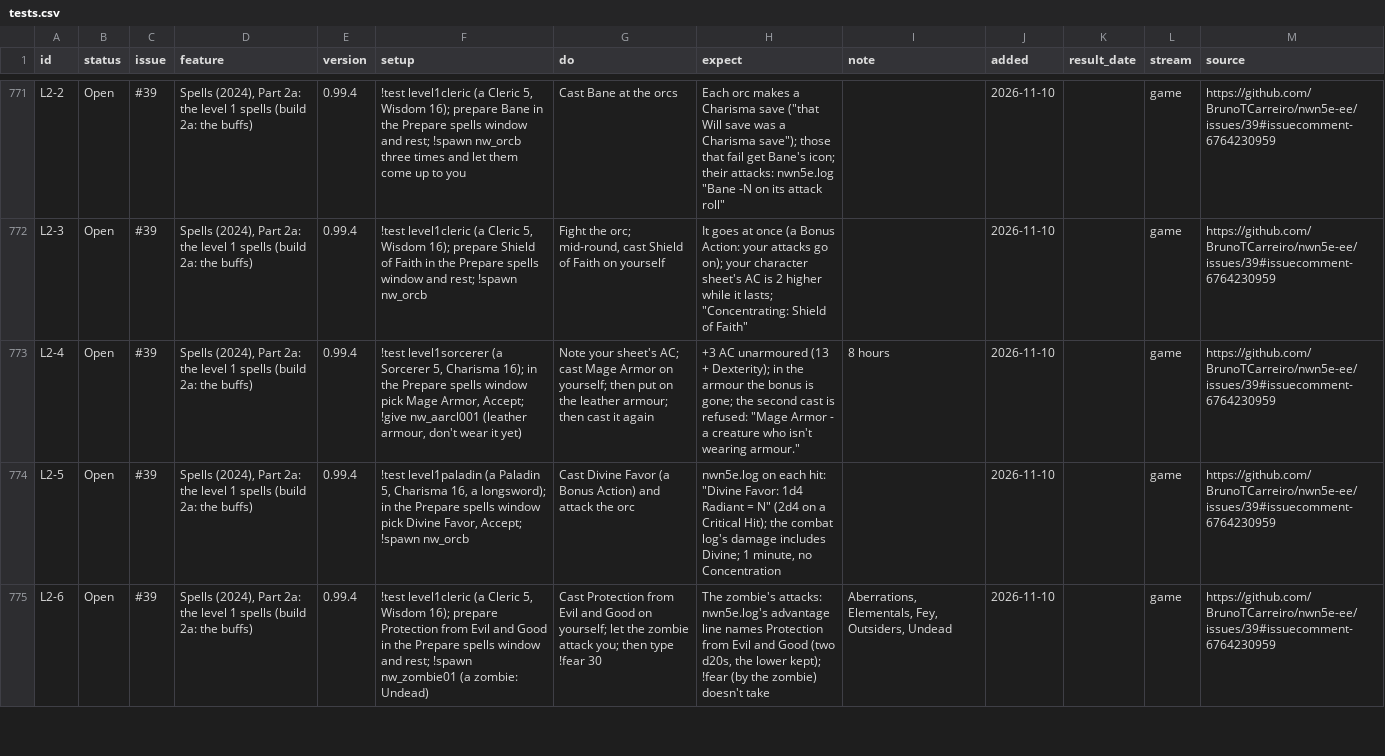
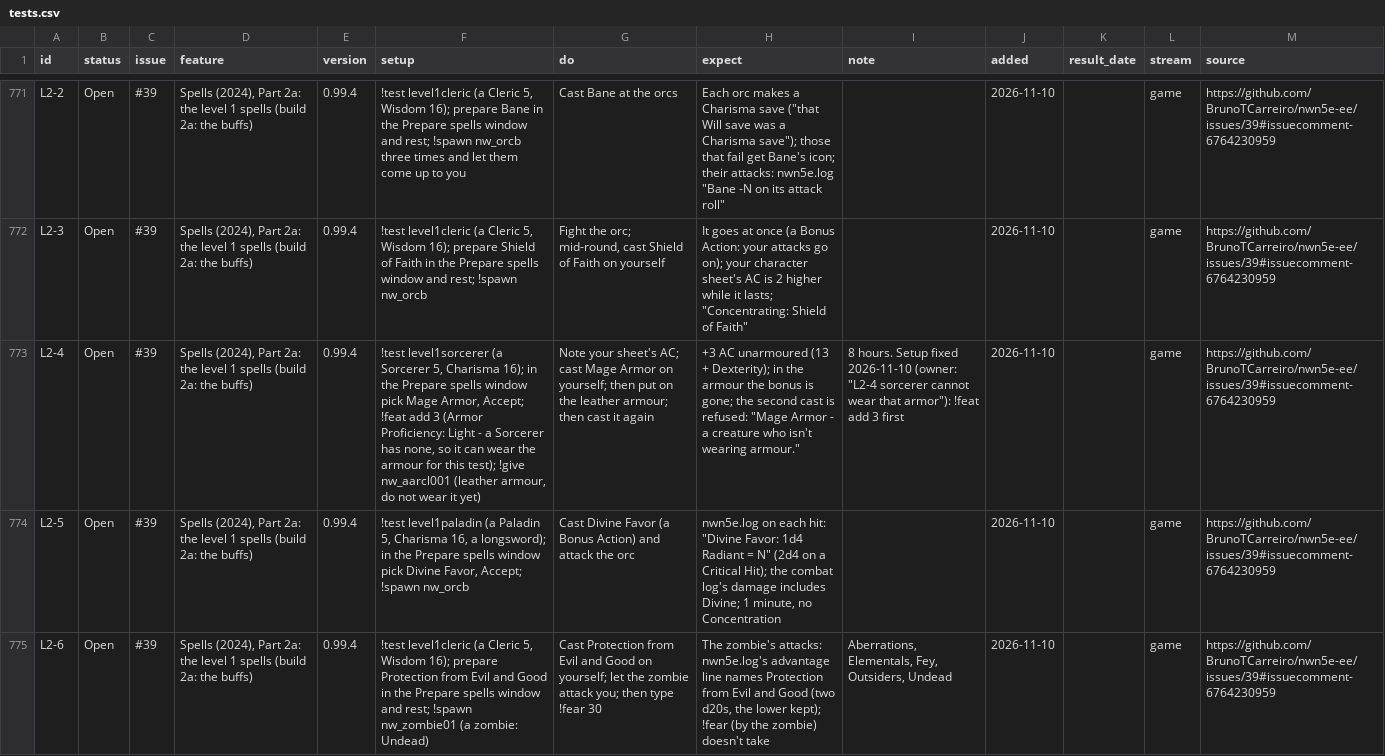
Before and after one commit to BrunoTCarreiro/nwn5e-ee, a CSV file: docs/tests.csv, drawn as a sheet; only a part is shown, gaps mark what is left out; the diff covers the shown part only; the diff names each change by its address in the sheet, - before the commit and + after, or states it on an @@ line.

```diff
--- a/docs/tests.csv
+++ b/docs/tests.csv
-F773 (setup): …Armor, Accept; !give nw_aarcl001 (leather armour, don't wear it…
+F773 (setup): …Armor, Accept; !feat add 3 (Armor Proficiency: Light - a Sorcerer has none, so it can wear the armour for this test); !give nw_aarcl001 (leather armour, do not wear it…
-I773 (note): 8 hours
+I773 (note): 8 hours. Setup fixed 2026-11-10 (owner: "L2-4 sorcerer cannot wear that armor"): !feat add 3 first
```
Also changed, not shown: 1 added row elsewhere in this file, 1 other file.
